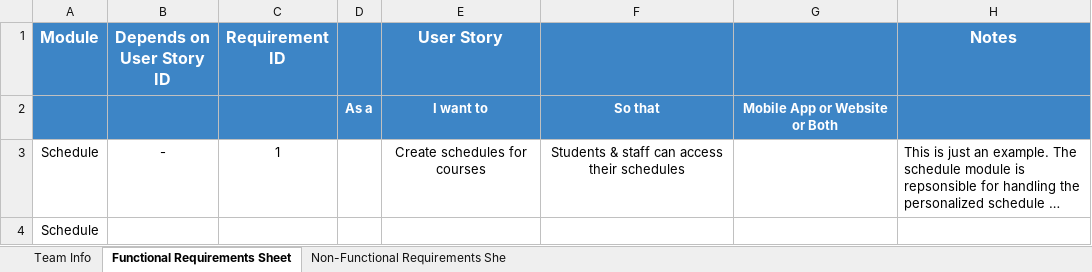
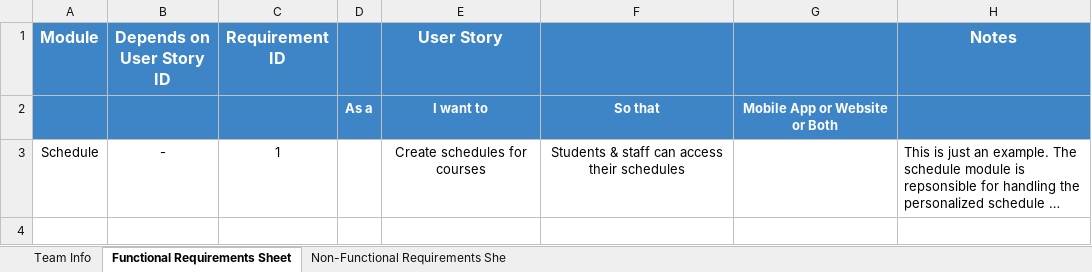
Before and after one commit to MahmoudHegazy-01/dora-the-explorer, an Excel workbook: CSEN603 - RequirementsTemplateM1.xlsx, sheet Functional Requirements Sheet, drawn as a sheet; long unchanged cells end in …; values as stored, in another font and other column widths than the file's, no borders; the diff names each change by its address in the sheet, - before the commit and + after, or states it on an @@ line.

Commit message:
Deleted 4th row
1st column

```diff
--- a/CSEN603 - RequirementsTemplateM1.xlsx (sheet Functional Requirements Sheet)
+++ b/CSEN603 - RequirementsTemplateM1.xlsx (sheet Functional Requirements Sheet)
-row 4: Schedule
```
